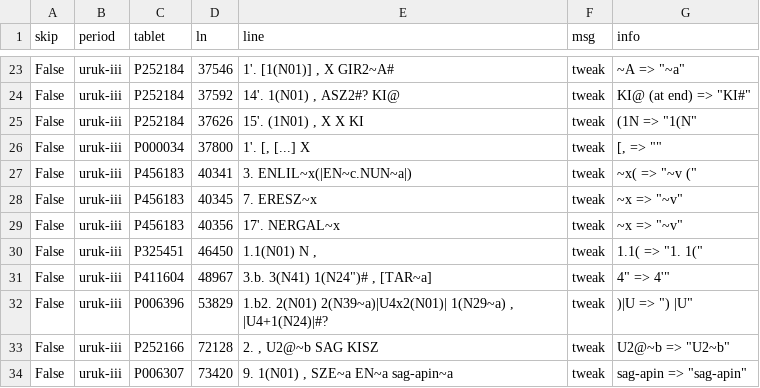
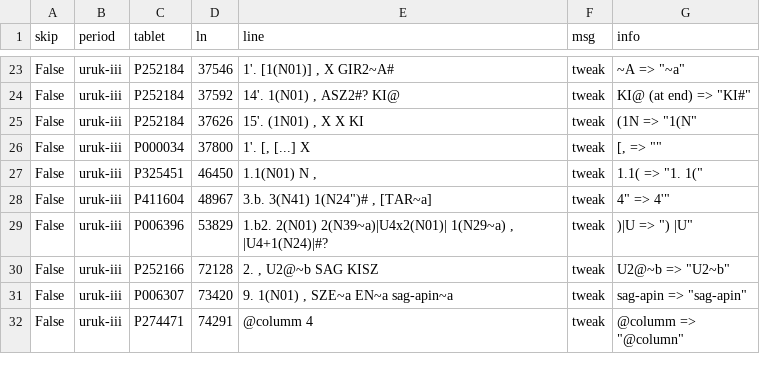
Before and after one commit to Nino-cunei/uruk, a TSV file: reports/diagnostics.tsv, drawn as a sheet; only a part is shown, gaps mark what is left out; the shorter side is filled out with more unchanged rows.

Commit message:
left out composite tablets from TF

```diff
--- a/reports/diagnostics.tsv
+++ b/reports/diagnostics.tsv
@@ -26,5 +26,2 @@ False	uruk-iii	P252184	37626	15'. (1N01) , X X KI 	tweak	"(1N" => "1(N"
 False	uruk-iii	P000034	37800	1'. [, [...] X 	tweak	"[," => ""
-False	uruk-iii	P456183	40341	3. ENLIL~x(|EN~c.NUN~a|) 	tweak	"~x(" => "~v ("
-False	uruk-iii	P456183	40345	7. ERESZ~x 	tweak	"~x" => "~v"
-False	uruk-iii	P456183	40356	17'. NERGAL~x 	tweak	"~x" => "~v"
 False	uruk-iii	P325451	46450	1.1(N01) N , 	tweak	"1.1(" => "1. 1("
```
Also changed, not shown: 36 other files.
